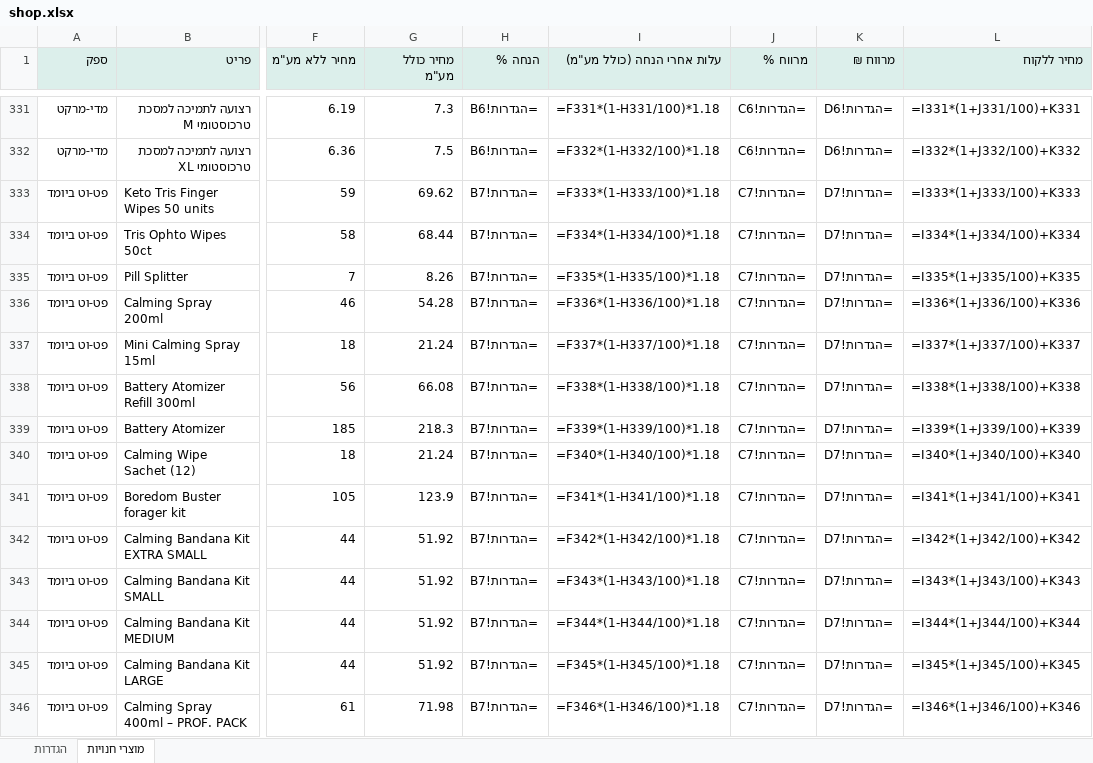
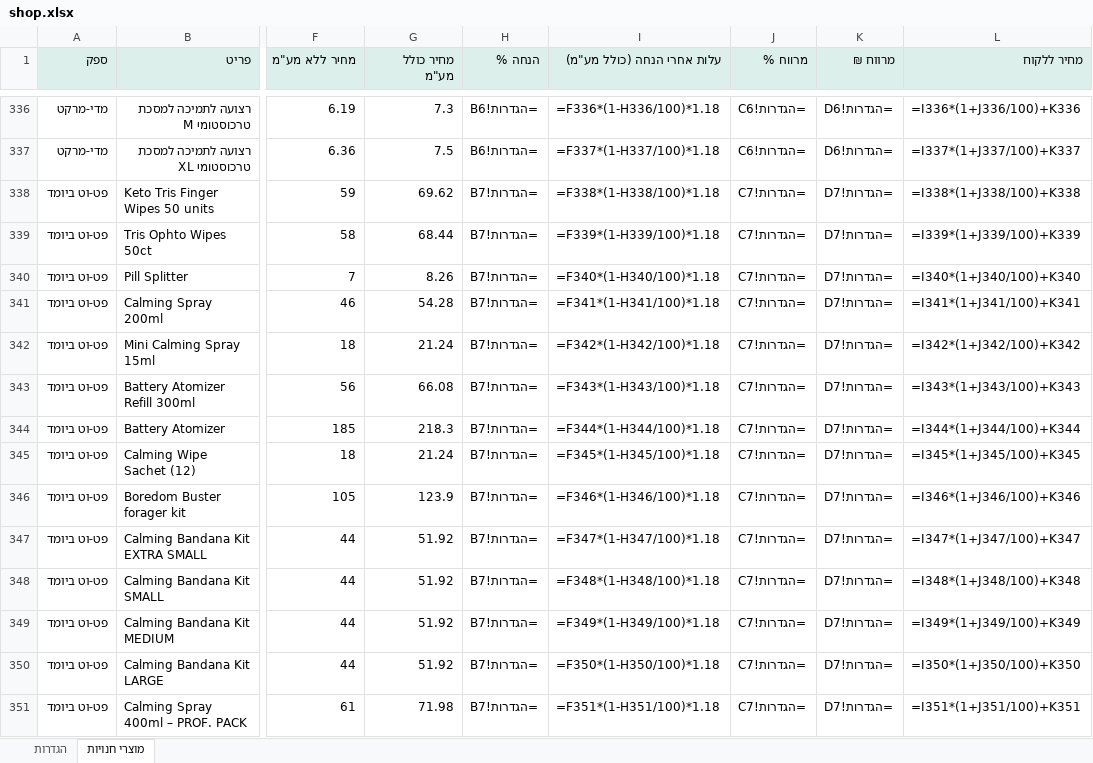
Before and after one commit to vetrinarbatyam-dotcor/vet-pricelists, an Excel workbook: downloads/shop.xlsx, sheet מוצרי חנויות, drawn as a sheet; only a part is shown, gaps mark what is left out; values as stored, in another font and other column widths than the file's, no borders; formulas without a stored value are shown as written; addresses are those after the commit; the diff covers the shown part only; the diff names each change by its address in the sheet, - before the commit and + after, or states it on an @@ line.

```diff
--- a/downloads/shop.xlsx (sheet מוצרי חנויות)
+++ b/downloads/shop.xlsx (sheet מוצרי חנויות)
-I336 (עלות אחרי הנחה (כולל מע"מ)): =F331*(1-H331/100)*1.18
+I336 (עלות אחרי הנחה (כולל מע"מ)): =F336*(1-H336/100)*1.18
-L336 (מחיר ללקוח): =I331*(1+J331/100)+K331
+L336 (מחיר ללקוח): =I336*(1+J336/100)+K336
-I337 (עלות אחרי הנחה (כולל מע"מ)): =F332*(1-H332/100)*1.18
+I337 (עלות אחרי הנחה (כולל מע"מ)): =F337*(1-H337/100)*1.18
-L337 (מחיר ללקוח): =I332*(1+J332/100)+K332
+L337 (מחיר ללקוח): =I337*(1+J337/100)+K337
-I338 (עלות אחרי הנחה (כולל מע"מ)): =F333*(1-H333/100)*1.18
+I338 (עלות אחרי הנחה (כולל מע"מ)): =F338*(1-H338/100)*1.18
-L338 (מחיר ללקוח): =I333*(1+J333/100)+K333
+L338 (מחיר ללקוח): =I338*(1+J338/100)+K338
-I339 (עלות אחרי הנחה (כולל מע"מ)): =F334*(1-H334/100)*1.18
+I339 (עלות אחרי הנחה (כולל מע"מ)): =F339*(1-H339/100)*1.18
-L339 (מחיר ללקוח): =I334*(1+J334/100)+K334
+L339 (מחיר ללקוח): =I339*(1+J339/100)+K339
-I340 (עלות אחרי הנחה (כולל מע"מ)): =F335*(1-H335/100)*1.18
+I340 (עלות אחרי הנחה (כולל מע"מ)): =F340*(1-H340/100)*1.18
-L340 (מחיר ללקוח): =I335*(1+J335/100)+K335
+L340 (מחיר ללקוח): =I340*(1+J340/100)+K340
-I341 (עלות אחרי הנחה (כולל מע"מ)): =F336*(1-H336/100)*1.18
+I341 (עלות אחרי הנחה (כולל מע"מ)): =F341*(1-H341/100)*1.18
-L341 (מחיר ללקוח): =I336*(1+J336/100)+K336
+L341 (מחיר ללקוח): =I341*(1+J341/100)+K341
-I342 (עלות אחרי הנחה (כולל מע"מ)): =F337*(1-H337/100)*1.18
+I342 (עלות אחרי הנחה (כולל מע"מ)): =F342*(1-H342/100)*1.18
-L342 (מחיר ללקוח): =I337*(1+J337/100)+K337
+L342 (מחיר ללקוח): =I342*(1+J342/100)+K342
-I343 (עלות אחרי הנחה (כולל מע"מ)): =F338*(1-H338/100)*1.18
+I343 (עלות אחרי הנחה (כולל מע"מ)): =F343*(1-H343/100)*1.18
-L343 (מחיר ללקוח): =I338*(1+J338/100)+K338
+L343 (מחיר ללקוח): =I343*(1+J343/100)+K343
-I344 (עלות אחרי הנחה (כולל מע"מ)): =F339*(1-H339/100)*1.18
+I344 (עלות אחרי הנחה (כולל מע"מ)): =F344*(1-H344/100)*1.18
-L344 (מחיר ללקוח): =I339*(1+J339/100)+K339
+L344 (מחיר ללקוח): =I344*(1+J344/100)+K344
-I345 (עלות אחרי הנחה (כולל מע"מ)): =F340*(1-H340/100)*1.18
+I345 (עלות אחרי הנחה (כולל מע"מ)): =F345*(1-H345/100)*1.18
-L345 (מחיר ללקוח): =I340*(1+J340/100)+K340
+L345 (מחיר ללקוח): =I345*(1+J345/100)+K345
-I346 (עלות אחרי הנחה (כולל מע"מ)): =F341*(1-H341/100)*1.18
+I346 (עלות אחרי הנחה (כולל מע"מ)): =F346*(1-H346/100)*1.18
-L346 (מחיר ללקוח): =I341*(1+J341/100)+K341
+L346 (מחיר ללקוח): =I346*(1+J346/100)+K346
-I347 (עלות אחרי הנחה (כולל מע"מ)): =F342*(1-H342/100)*1.18
+I347 (עלות אחרי הנחה (כולל מע"מ)): =F347*(1-H347/100)*1.18
-L347 (מחיר ללקוח): =I342*(1+J342/100)+K342
+L347 (מחיר ללקוח): =I347*(1+J347/100)+K347
-I348 (עלות אחרי הנחה (כולל מע"מ)): =F343*(1-H343/100)*1.18
+I348 (עלות אחרי הנחה (כולל מע"מ)): =F348*(1-H348/100)*1.18
-L348 (מחיר ללקוח): =I343*(1+J343/100)+K343
+L348 (מחיר ללקוח): =I348*(1+J348/100)+K348
-I349 (עלות אחרי הנחה (כולל מע"מ)): =F344*(1-H344/100)*1.18
+I349 (עלות אחרי הנחה (כולל מע"מ)): =F349*(1-H349/100)*1.18
-L349 (מחיר ללקוח): =I344*(1+J344/100)+K344
+L349 (מחיר ללקוח): =I349*(1+J349/100)+K349
-I350 (עלות אחרי הנחה (כולל מע"מ)): =F345*(1-H345/100)*1.18
+I350 (עלות אחרי הנחה (כולל מע"מ)): =F350*(1-H350/100)*1.18
-L350 (מחיר ללקוח): =I345*(1+J345/100)+K345
+L350 (מחיר ללקוח): =I350*(1+J350/100)+K350
-I351 (עלות אחרי הנחה (כולל מע"מ)): =F346*(1-H346/100)*1.18
+I351 (עלות אחרי הנחה (כולל מע"מ)): =F351*(1-H351/100)*1.18
-L351 (מחיר ללקוח): =I346*(1+J346/100)+K346
+L351 (מחיר ללקוח): =I351*(1+J351/100)+K351
```
Also changed, not shown: 5 added rows and 118 edited cells elsewhere in this sheet, downloads/food.xlsx, downloads/labs.xlsx, 6 other files.
